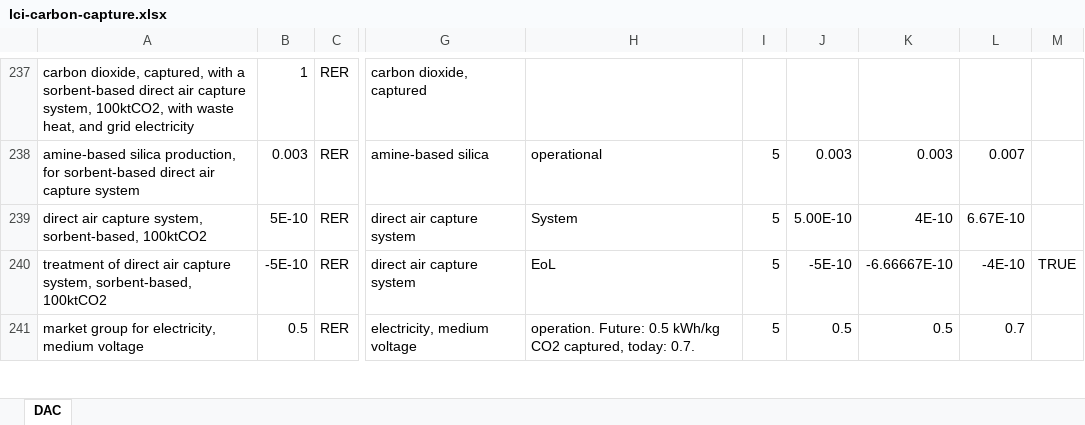
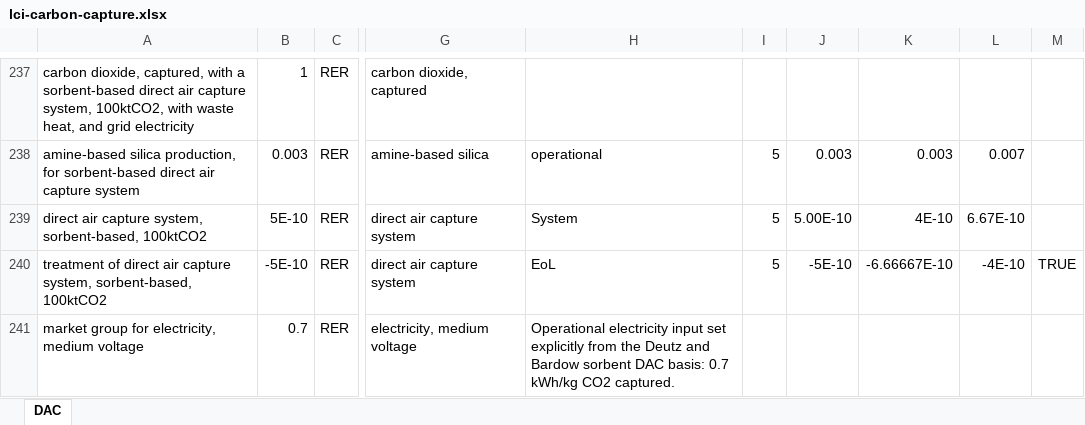
Before and after one commit to polca/premise, an Excel workbook: premise/data/additional_inventories/lci-carbon-capture.xlsx, sheet DAC, drawn as a sheet; only a part is shown, gaps mark what is left out; values as stored, in another font and other column widths than the file's, no borders; the diff covers the shown part only; the diff names each change by its address in the sheet, - before the commit and + after, or states it on an @@ line.

```diff
--- a/premise/data/additional_inventories/lci-carbon-capture.xlsx (sheet DAC)
+++ b/premise/data/additional_inventories/lci-carbon-capture.xlsx (sheet DAC)
-B241: 0.5
+B241: 0.7
-H241: operation. Future: 0.5 kWh/kg CO2 captured, today: 0.7.
+H241: Operational electricity input set explicitly from the Deutz and Bardow sorbent DAC basis: 0.7 kWh/kg CO2 captured.
-I241: 5
+I241: (empty)
-J241: 0.5
+J241: (empty)
-K241: 0.5
+K241: (empty)
-L241: 0.7
+L241: (empty)
```
Also changed, not shown: 102 added rows, 6 removed rows, 4 moved rows and 136 edited cells elsewhere in this sheet, 10 other files.
